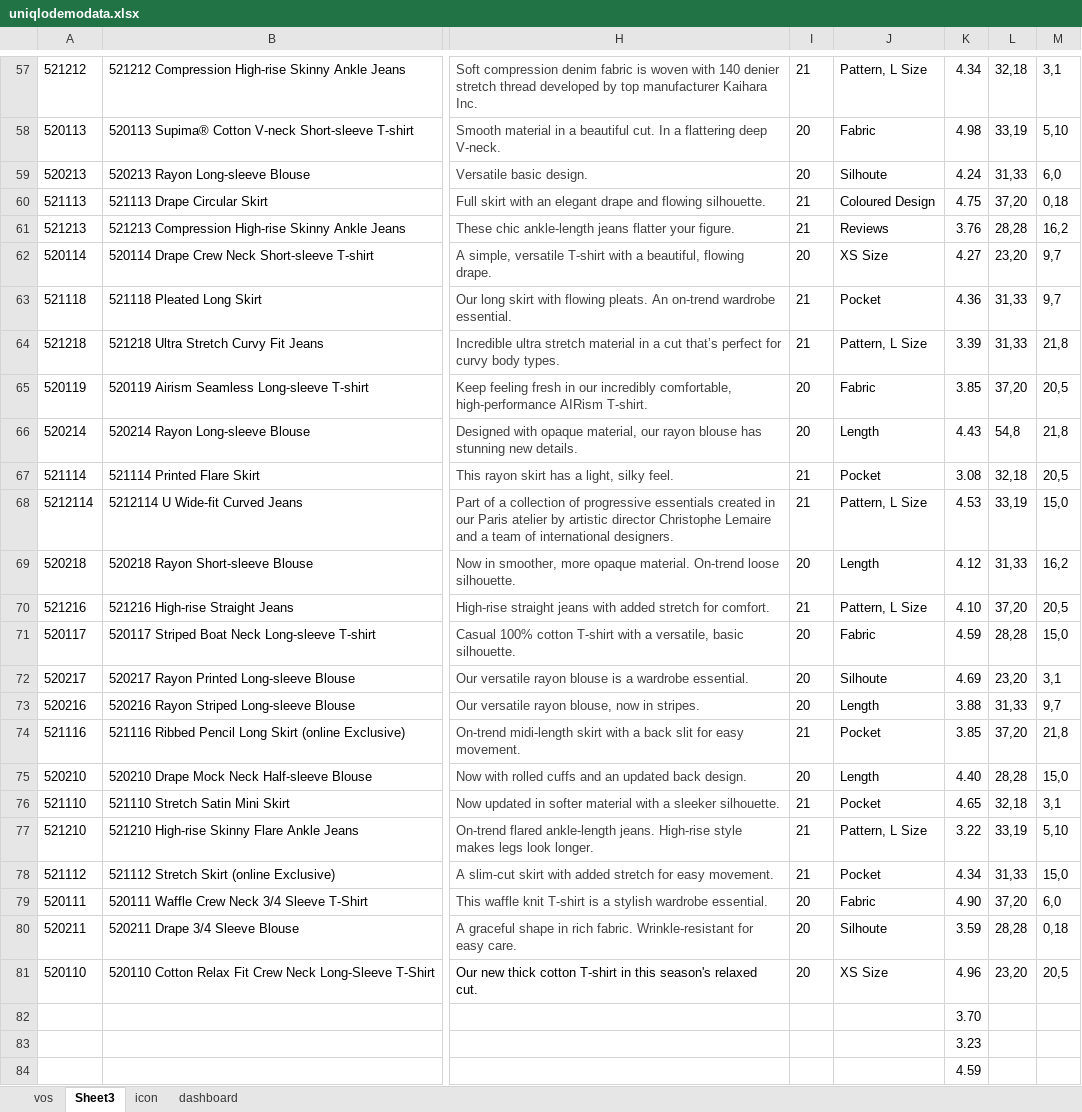
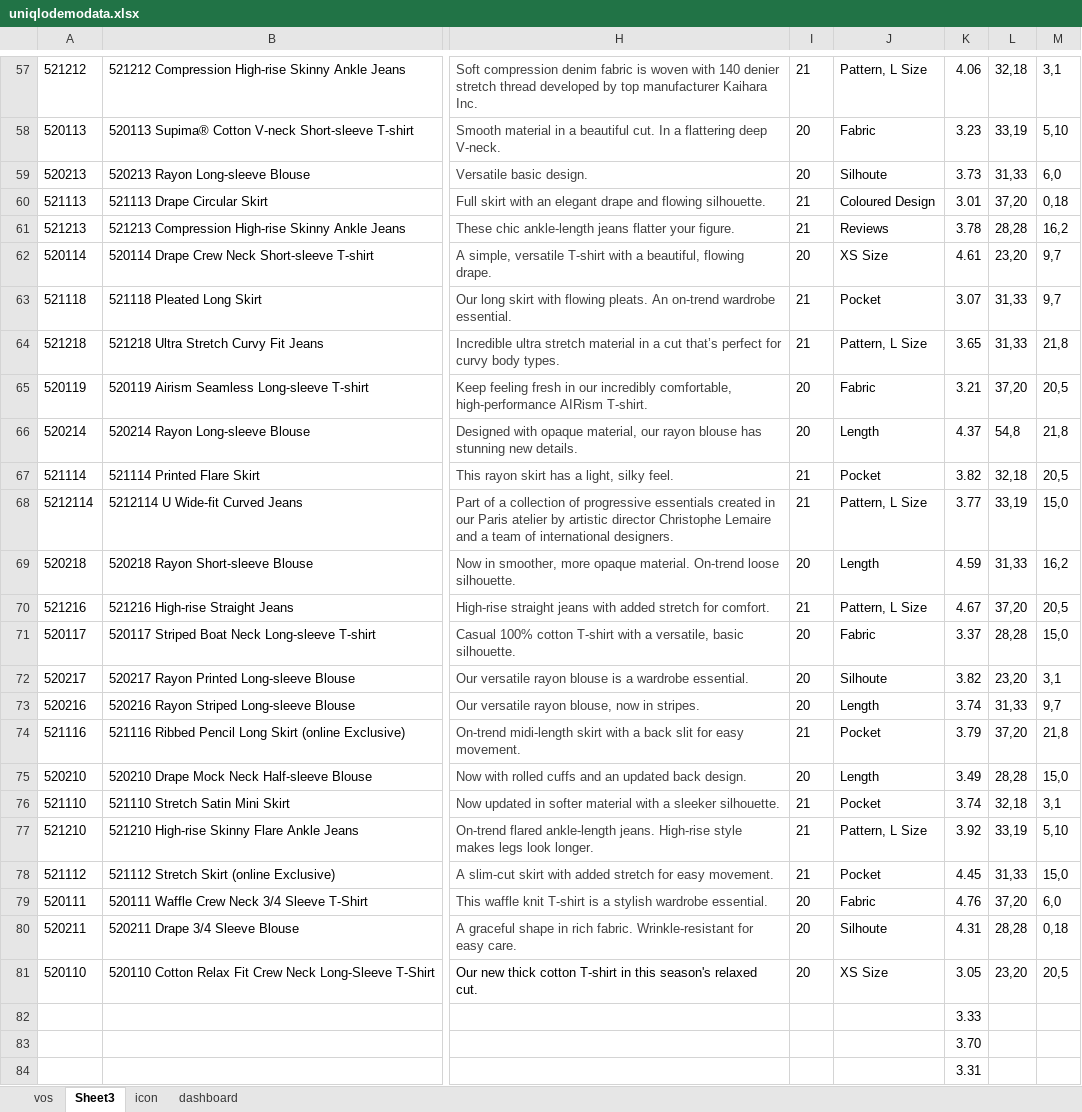
Before and after one commit to rahulpathak/uniqlo-demo, an Excel workbook: src/assets/uniqlodemodata.xlsx, sheet Sheet3, drawn as a sheet; only a part is shown, gaps mark what is left out; values as stored, in another font and other column widths than the file's, no borders; charts and pictures not drawn; removed rows and columns are numbered as before the commit, all else as after; rows hold the shown columns only; the diff covers the shown part only; the diff names each change by its address in the sheet, - before the commit and + after, or states it on an @@ line.

```diff
--- a/src/assets/uniqlodemodata.xlsx (sheet Sheet3)
+++ b/src/assets/uniqlodemodata.xlsx (sheet Sheet3)
-K57: 4.34
+K57: 4.06
-K58: 4.98
+K58: 3.23
-K59: 4.24
+K59: 3.73
-K60: 4.75
+K60: 3.01
-K61: 3.76
+K61: 3.78
-K62: 4.27
+K62: 4.61
-K63: 4.36
+K63: 3.07
-K64: 3.39
+K64: 3.65
-K65: 3.85
+K65: 3.21
-K66: 4.43
+K66: 4.37
-K67: 3.08
+K67: 3.82
-K68: 4.53
+K68: 3.77
-K69: 4.12
+K69: 4.59
-K70: 4.10
+K70: 4.67
-K71: 4.59
+K71: 3.37
-K72: 4.69
+K72: 3.82
-K73: 3.88
+K73: 3.74
-K74: 3.85
+K74: 3.79
-K75: 4.40
+K75: 3.49
-K76: 4.65
+K76: 3.74
-K77: 3.22
+K77: 3.92
-K78: 4.34
+K78: 4.45
-K79: 4.90
+K79: 4.76
-K80: 3.59
+K80: 4.31
-K81: 4.96
+K81: 3.05
+row 82:  |  |  |  |  | 3.33
-K84: 3.23
+K84: 3.31
-row 84:  |  |  |  |  | 4.59
```
Also changed, not shown: 140 edited cells elsewhere in this sheet, sheet vos, sheet icon, sheet dashboard.
